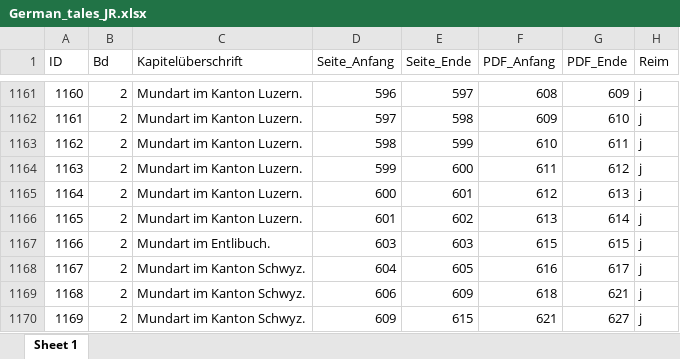
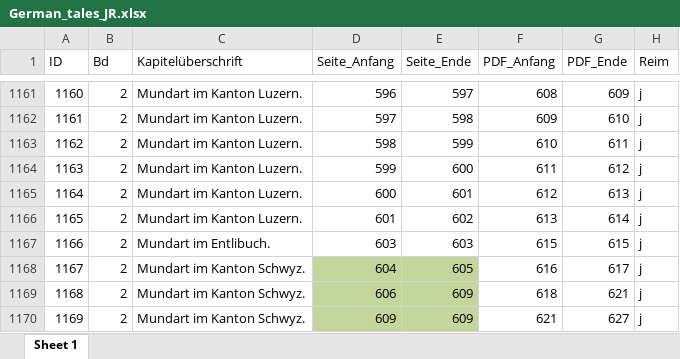
Before and after one commit to SchoenbergA/DWA, an Excel workbook: German_Tales/Data/German_tales_JR.xlsx, sheet Sheet 1, drawn as a sheet; only a part is shown, gaps mark what is left out; values as stored, in another font and other column widths than the file's, no borders; the diff covers the shown part only; the diff names each change by its address in the sheet, - before the commit and + after, or states it on an @@ line.

```diff
--- a/German_Tales/Data/German_tales_JR.xlsx (sheet Sheet 1)
+++ b/German_Tales/Data/German_tales_JR.xlsx (sheet Sheet 1)
-D1168:E1170 fill: none
+D1168:E1170 fill: #C3D69B
-E1170 (Seite_Ende): 615
+E1170 (Seite_Ende): 609
```
Also changed, not shown: 36 edited cells and cell formats elsewhere in this sheet, 1 other file.
